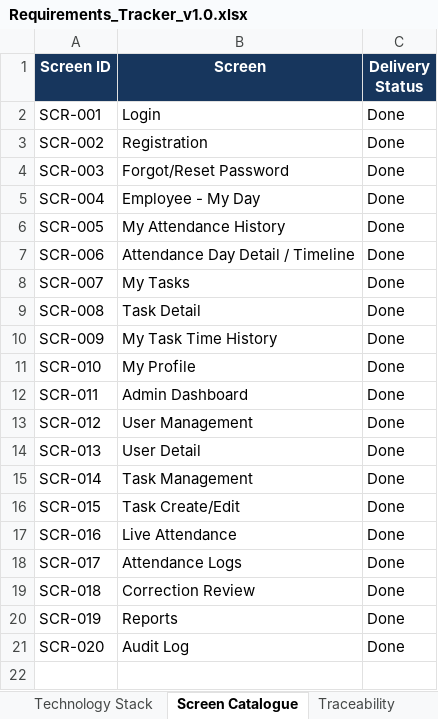
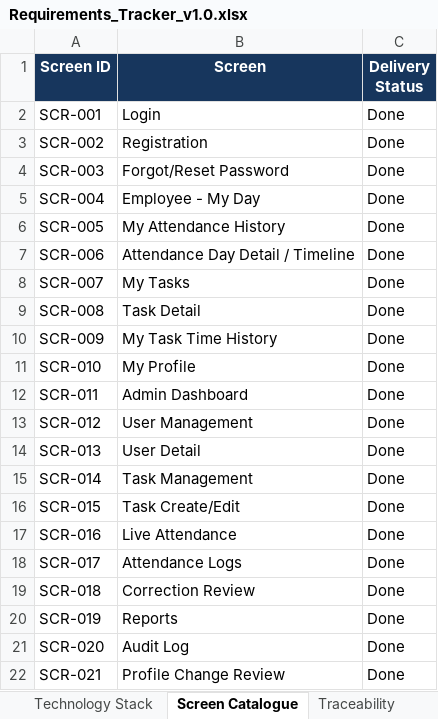
Before and after one commit to Amaanfaiz/Attendance-Task-Management-System, an Excel workbook: docs/Requirements_Tracker_v1.0.xlsx, sheet Screen Catalogue, drawn as a sheet; values as stored, in another font and other column widths than the file's, no borders; table styles not drawn; the diff names each change by its address in the sheet, - before the commit and + after, or states it on an @@ line.

```diff
--- a/docs/Requirements_Tracker_v1.0.xlsx (sheet Screen Catalogue)
+++ b/docs/Requirements_Tracker_v1.0.xlsx (sheet Screen Catalogue)
+row 22: SCR-021 | Profile Change Review | Done
```
Also changed, not shown: sheet Traceability, sheet Acceptance Criteria, sheet User Stories, sheet Dashboard, sheet Epics, sheet Risks & Decisions, charts or pictures.
